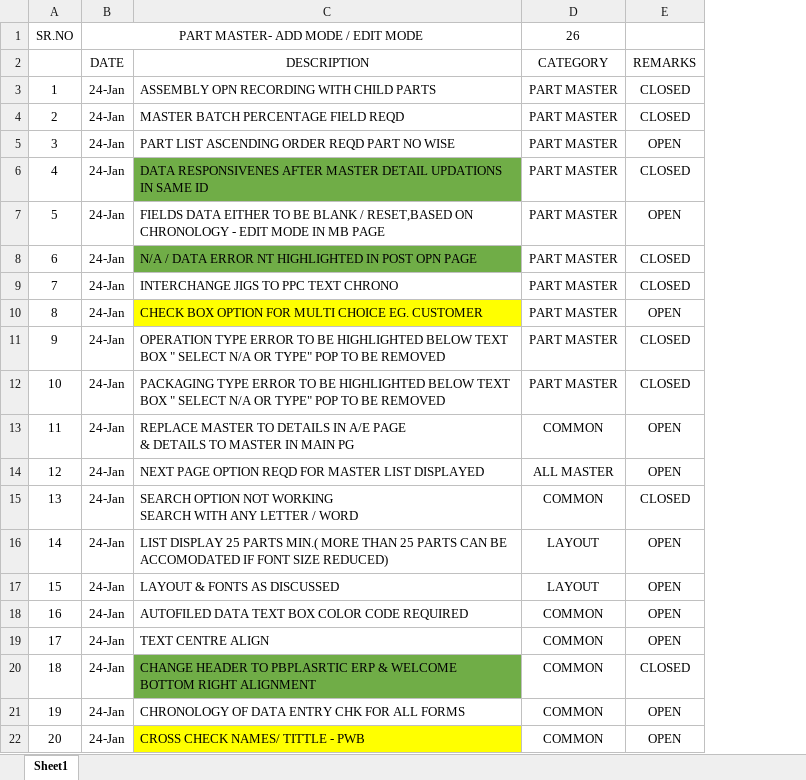
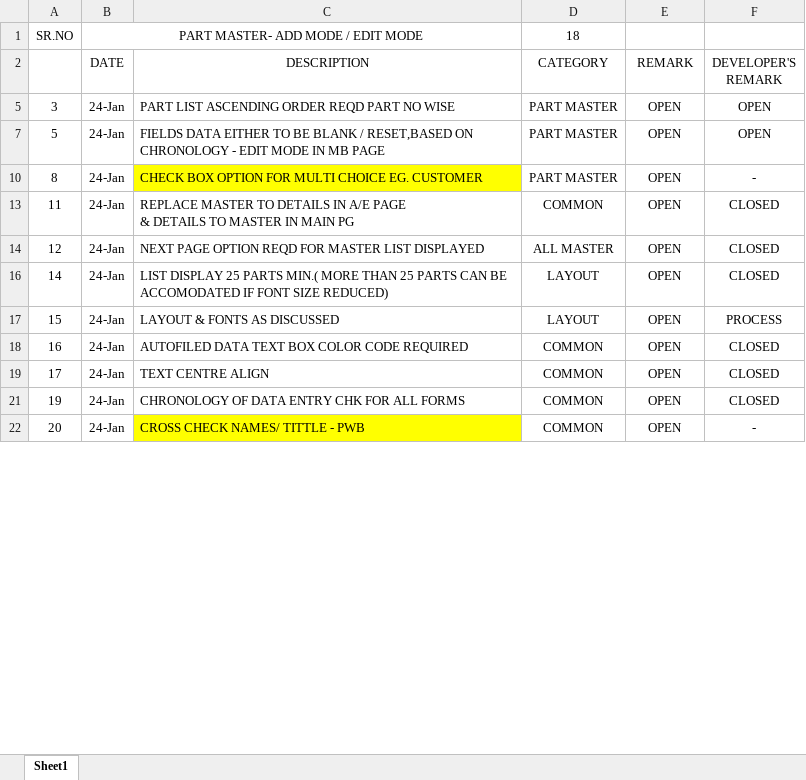
Before and after one commit to Chaitanyanatu95/ERP_Demo, an Excel workbook: PB ERP - FEEDBACK.xlsx, sheet Sheet1, drawn as a sheet; only a part is shown; values as stored, in another font and other column widths than the file's, no borders; removed rows and columns are numbered as before the commit, all else as after; ↵ is a line break in a cell; the diff covers the shown part only; the diff names each change by its address in the sheet, - before the commit and + after, or states it on an @@ line.

Commit message:
Order by changes in masters, edit mode updation in post operation and pakaging master and some name changes in masters

```diff
--- a/PB ERP - FEEDBACK.xlsx (sheet Sheet1)
+++ b/PB ERP - FEEDBACK.xlsx (sheet Sheet1)
+column F (DEVELOPER'S REMARK), rows 5-22: OPEN | OPEN | - | CLOSED | CLOSED | CLOSED | PROCESS | CLOSED | CLOSED | CLOSED | -
-D1 (CATEGORY): 26
+D1 (CATEGORY): 18
-E2: REMARKS
+E2: REMARK
@@ row 3 hidden: 1 | 24-Jan | ASSEMBLY OPN RECORDING WITH CHILD PARTS | PART MASTER | CLOSED @@
@@ row 4 hidden: 2 | 24-Jan | MASTER BATCH PERCENTAGE FIELD REQD | PART MASTER | CLOSED @@
@@ row 6 hidden: 4 | 24-Jan | DATA RESPONSIVENES AFTER MASTER DETAIL UPDATIONS IN SAME ID | PART MASTER | CLOSED @@
@@ row 8 hidden: 6 | 24-Jan | N/A / DATA ERROR NT HIGHLIGHTED IN POST OPN PAGE | PART MASTER | CLOSED @@
@@ row 9 hidden: 7 | 24-Jan | INTERCHANGE JIGS TO PPC TEXT CHRONO | PART MASTER | CLOSED @@
@@ row 11 hidden: 9 | 24-Jan | OPERATION TYPE ERROR TO BE HIGHLIGHTED BELOW TEXT BOX " SELECT N/A OR TYPE" POP TO BE REMOVED | PART MASTER | CLOSED @@
@@ row 12 hidden: 10 | 24-Jan | PACKAGING TYPE ERROR TO BE HIGHLIGHTED BELOW TEXT BOX " SELECT N/A OR TYPE" POP TO BE REMOVED | PART MASTER | CLOSED @@
@@ row 15 hidden: 13 | 24-Jan | SEARCH OPTION NOT WORKING ↵ SEARCH WITH ANY LETTER / WORD | COMMON | CLOSED @@
@@ row 20 hidden: 18 | 24-Jan | CHANGE HEADER TO PBPLASRTIC ERP & WELCOME BOTTOM RIGHT ALIGNMENT | COMMON | CLOSED @@
```
Also changed, not shown: 2 hidden or unhidden rows and 12 edited cells elsewhere in this sheet, 37 other files.
